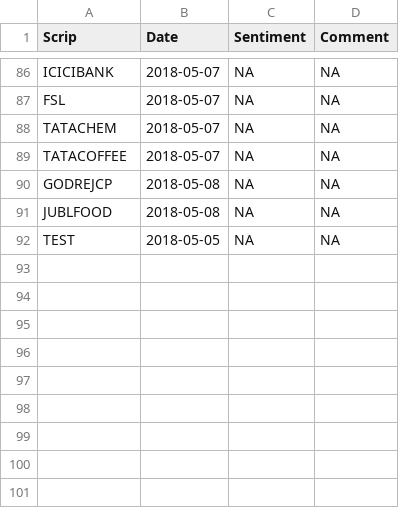
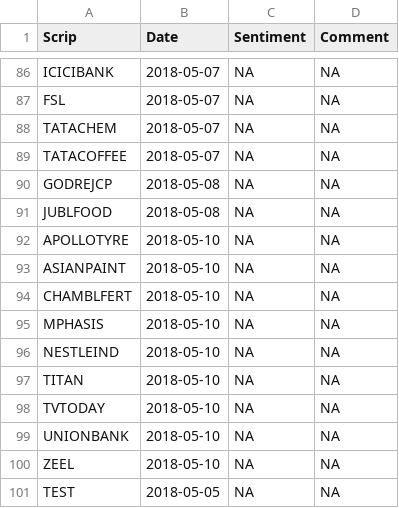
Before and after one commit to omarrohit20/rohit, a CSV file: src/data-import/nselist/ind_result.csv, drawn as a sheet; only a part is shown, gaps mark what is left out; the diff covers the shown part only; the diff names each change by its address in the sheet, - before the commit and + after, or states it on an @@ line.

```diff
--- a/src/data-import/nselist/ind_result.csv
+++ b/src/data-import/nselist/ind_result.csv
+row 92: APOLLOTYRE | 2018-05-10 | NA | NA
+row 93: ASIANPAINT | 2018-05-10 | NA | NA
+row 94: CHAMBLFERT | 2018-05-10 | NA | NA
+row 95: MPHASIS | 2018-05-10 | NA | NA
+row 96: NESTLEIND | 2018-05-10 | NA | NA
+row 97: TITAN | 2018-05-10 | NA | NA
+row 98: TVTODAY | 2018-05-10 | NA | NA
+row 99: UNIONBANK | 2018-05-10 | NA | NA
+row 100: ZEEL | 2018-05-10 | NA | NA
```
Also changed, not shown: 25 edited cells elsewhere in this file, 3 other files.
